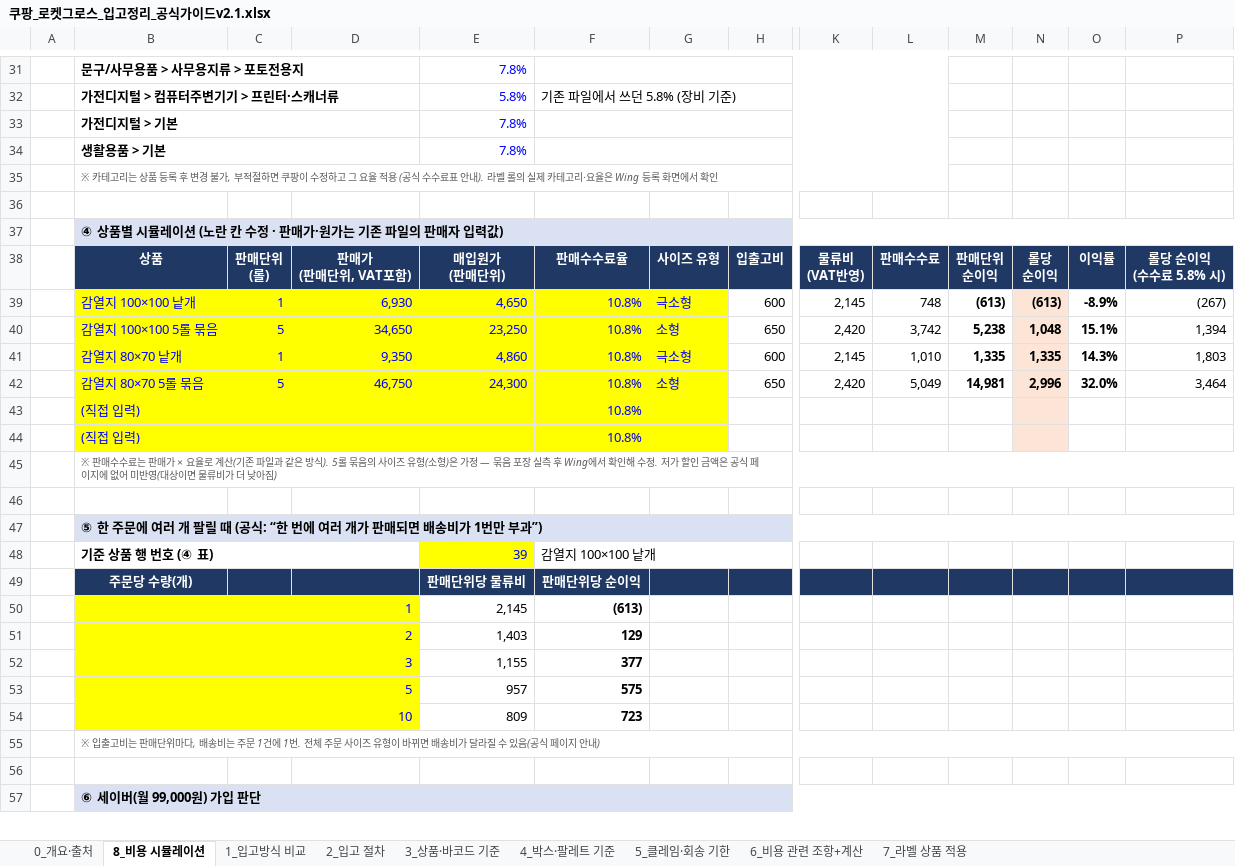
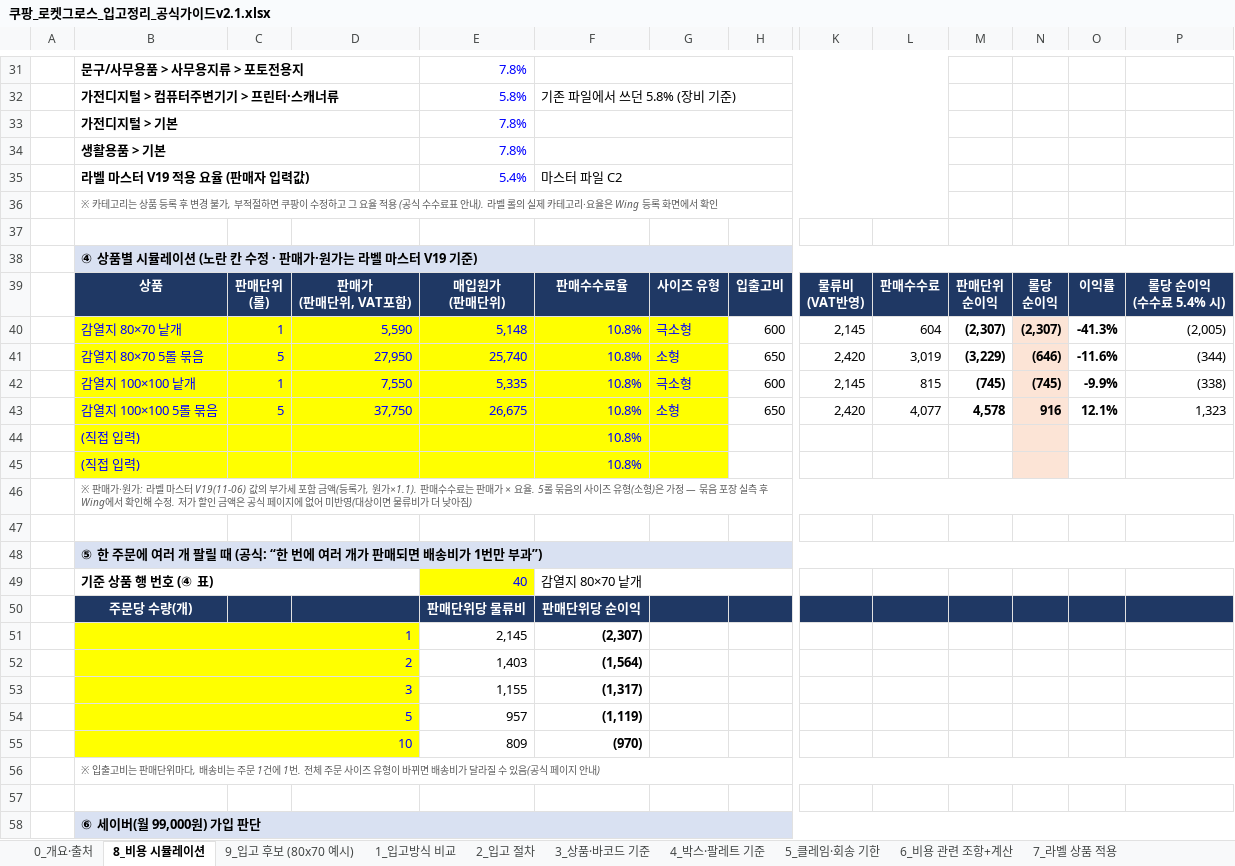
Before and after one commit to 24730060/-, an Excel workbook: 쿠팡_재고운영_2026.11/쿠팡_로켓그로스_입고정리_공식가이드v2.1.xlsx, sheet 8_비용 시뮬레이션, drawn as a sheet; only a part is shown, gaps mark what is left out; values as stored, in another font and other column widths than the file's, no borders; removed rows and columns are numbered as before the commit, all else as after; rows hold the shown columns only; ↵ is a line break in a cell; the diff names each change by its address in the sheet, - before the commit and + after, or states it on an @@ line.

```diff
--- a/쿠팡_재고운영_2026.11/쿠팡_로켓그로스_입고정리_공식가이드v2.1.xlsx (sheet 8_비용 시뮬레이션)
+++ b/쿠팡_재고운영_2026.11/쿠팡_로켓그로스_입고정리_공식가이드v2.1.xlsx (sheet 8_비용 시뮬레이션)
+sheet tab: 9_입고 후보 (80x70 예시)
+row 35:  | 라벨 마스터 V19 적용 요율 (판매자 입력값) |  |  | 5.4% | 마스터 파일 C2
-B38: …원가는 기존 파일의 판매자 입력값)
+B38: …원가는 라벨 마스터 V19 기준)
-P39: 롤당 순이익 ↵ (수수료 5.8% 시)
+P39: 롤당 순이익 ↵ (수수료 5.4% 시)
-row 39:  | 감열지 100×100 낱개 | 1 | 6,930 | 4,650 | 10.8% | 극소형 | 600 | 2,145 | 748 | (613) | (613) | -8.9% | (267)
-row 40:  | 감열지 100×100 5롤 묶음 | 5 | 34,650 | 23,250 | 10.8% | 소형 | 650 | 2,420 | 3,742 | 5,238 | 1,048 | 15.1% | 1,394
-D40: 9,350
+D40: 5,590
-E40: 4,860
+E40: 5,148
-L40: 1,010
+L40: 604
-M40: 1,335
+M40: (2,307)
-N40: 1,335
+N40: (2,307)
-O40: 14.3%
+O40: -41.3%
-P40: 1,803
+P40: (2,005)
-D41: 46,750
+D41: 27,950
-E41: 24,300
+E41: 25,740
-L41: 5,049
+L41: 3,019
-M41: 14,981
+M41: (3,229)
-N41: 2,996
+N41: (646)
-O41: 32.0%
+O41: -11.6%
-P41: 3,464
+P41: (344)
+row 42:  | 감열지 100×100 낱개 | 1 | 7,550 | 5,335 | 10.8% | 극소형 | 600 | 2,145 | 815 | (745) | (745) | -9.9% | (338)
+row 43:  | 감열지 100×100 5롤 묶음 | 5 | 37,750 | 26,675 | 10.8% | 소형 | 650 | 2,420 | 4,077 | 4,578 | 916 | 12.1% | 1,323
-B46: ※ 판매수수료는 판매가 × 요율로 계산(기존 파일과 같은 방식). 5롤 묶…
+B46: ※ 판매가·원가: 라벨 마스터 V19(11-06) 값의 부가세 포함 금액(등록가, 원가×1.1). 판매수수료는 판매가 × 요율. 5롤 묶…
-E49: 39
+E49: 40
-F49: 감열지 100×100 낱개
+F49: 감열지 80×70 낱개
-F51: (613)
+F51: (2,307)
-F52: 129
+F52: (1,564)
-F53: 377
+F53: (1,317)
-F54: 575
+F54: (1,119)
-F55: 723
+F55: (970)
```
Also changed, not shown: formulas that keep their value.
